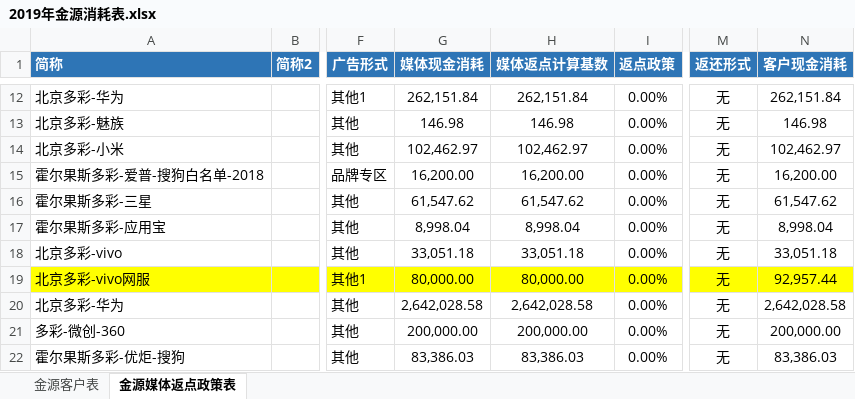
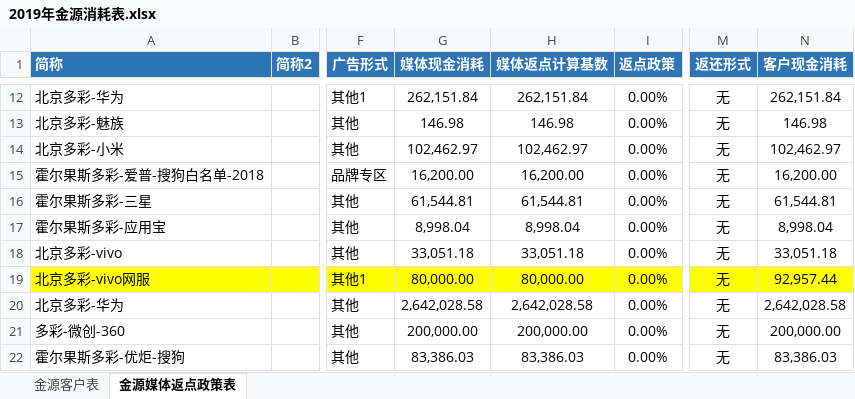
Before and after one commit to o-f-m/-, an Excel workbook: 2019年金源消耗表.xlsx, sheet 金源媒体返点政策表, drawn as a sheet; only a part is shown, gaps mark what is left out; values as stored, in another font and other column widths than the file's, no borders; the diff names each change by its address in the sheet, - before the commit and + after, or states it on an @@ line.

```diff
--- a/2019年金源消耗表.xlsx (sheet 金源媒体返点政策表)
+++ b/2019年金源消耗表.xlsx (sheet 金源媒体返点政策表)
-G16 (媒体现金消耗): 61,547.62
+G16 (媒体现金消耗): 61,544.81
-H16 (媒体返点计算基数): 61,547.62
+H16 (媒体返点计算基数): 61,544.81
-N16 (客户现金消耗): 61,547.62
+N16 (客户现金消耗): 61,544.81
```
Also changed, not shown: sheet 金源客户表, formulas that keep their value.
